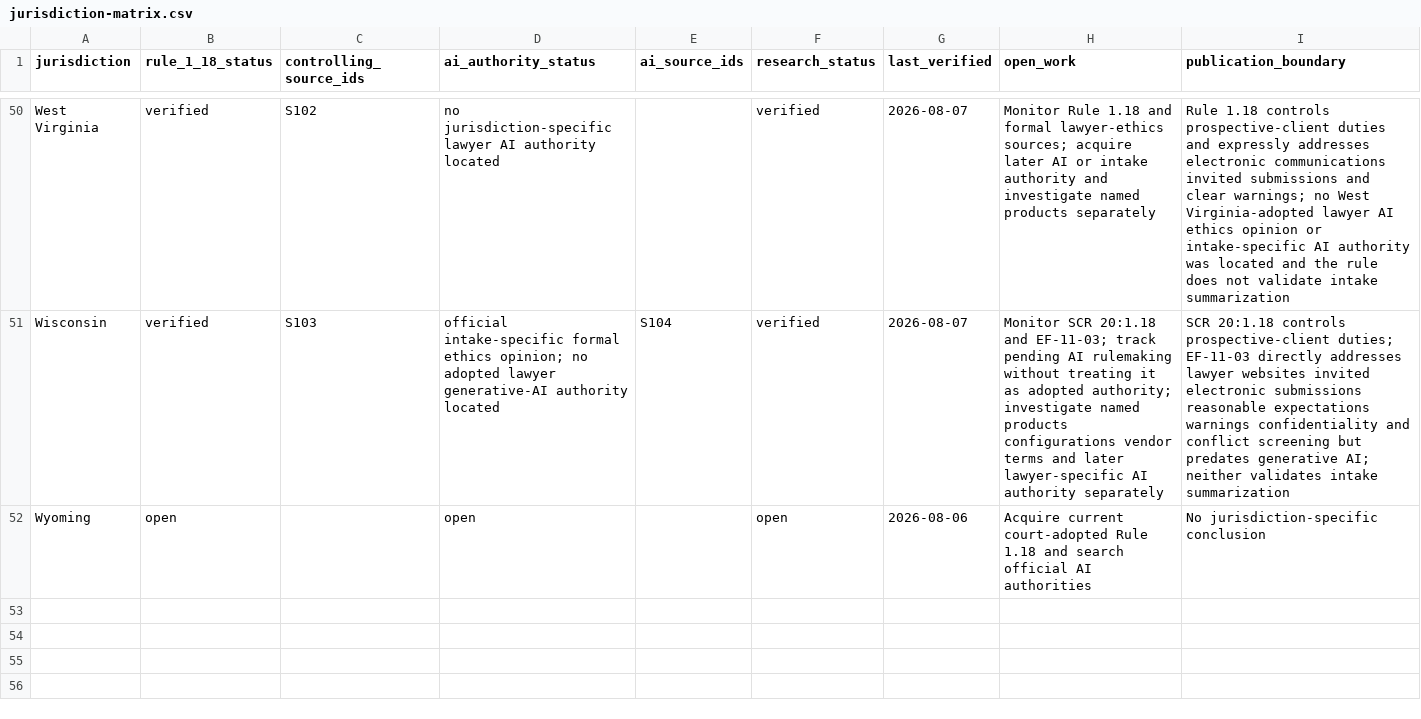
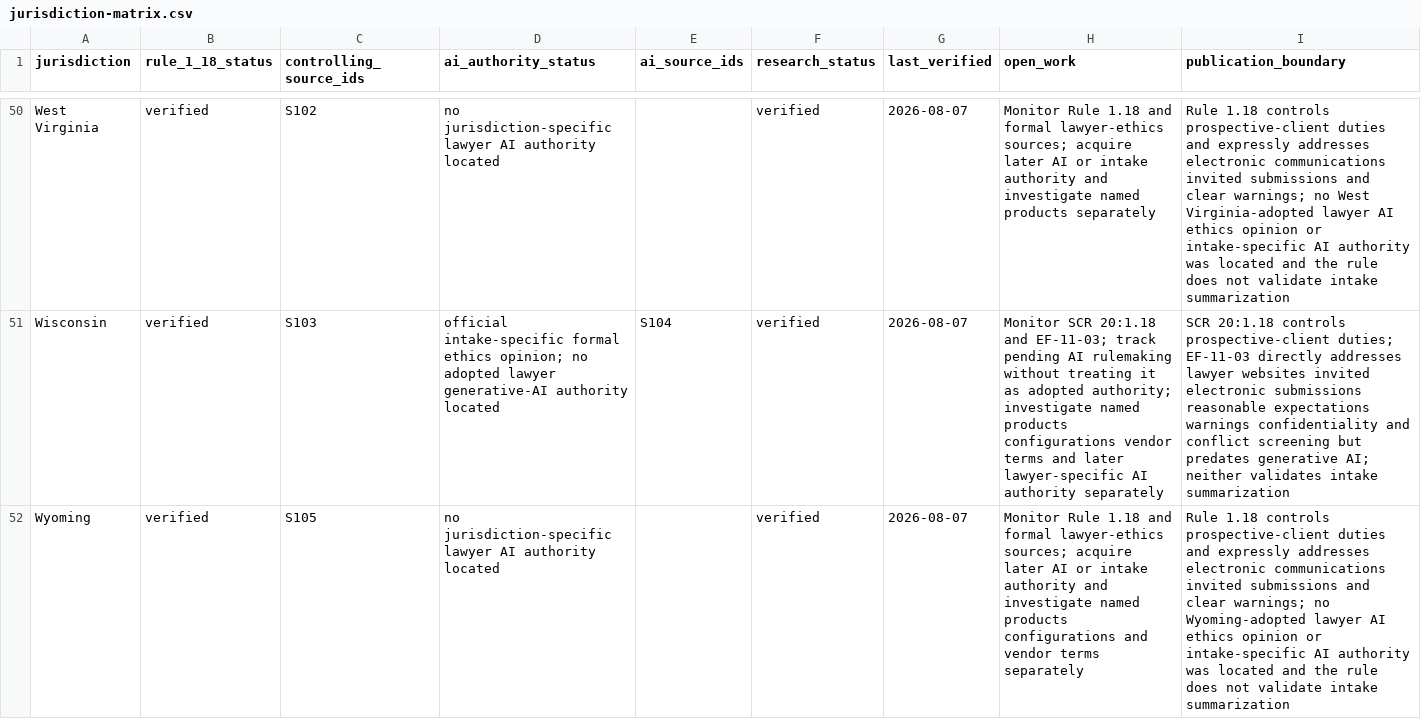
Before and after one commit to rn-collins/aloha-ai-consulting, a CSV file: content/decision-desk/01-intake/jurisdiction-matrix.csv, drawn as a sheet; only a part is shown, gaps mark what is left out; the diff names each change by its address in the sheet, - before the commit and + after, or states it on an @@ line.

```diff
--- a/content/decision-desk/01-intake/jurisdiction-matrix.csv
+++ b/content/decision-desk/01-intake/jurisdiction-matrix.csv
-B52 (rule_1_18_status): open
+B52 (rule_1_18_status): verified
-C52 (controlling_source_ids): (empty)
+C52 (controlling_source_ids): S105
-D52 (ai_authority_status): open
+D52 (ai_authority_status): no jurisdiction-specific lawyer AI authority located
-F52 (research_status): open
+F52 (research_status): verified
-G52 (last_verified): 2026-08-06
+G52 (last_verified): 2026-08-07
-H52 (open_work): Acquire current court-adopted Rule 1.18 and search official AI authorities
+H52 (open_work): Monitor Rule 1.18 and formal lawyer-ethics sources; acquire later AI or intake authority and investigate named products configurations and vendor terms separately
-I52 (publication_boundary): No jurisdiction-specific conclusion
+I52 (publication_boundary): Rule 1.18 controls prospective-client duties and expressly addresses electronic communications invited submissions and clear warnings; no Wyoming-adopted lawyer AI ethics opinion or intake-specific AI authority was located and the rule does not validate intake summarization
```
Also changed, not shown: content/decision-desk/01-intake/claim-ledger.csv, content/decision-desk/01-intake/pinpoint-register.csv, 3 other files.
